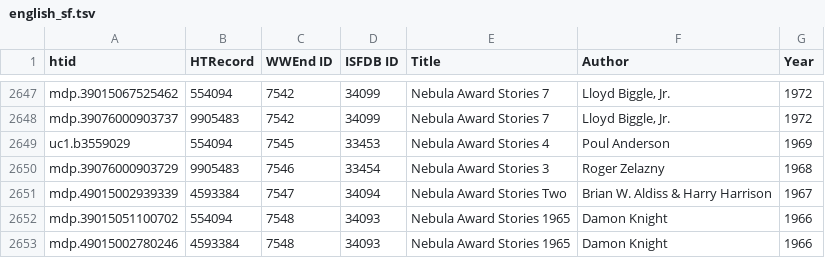
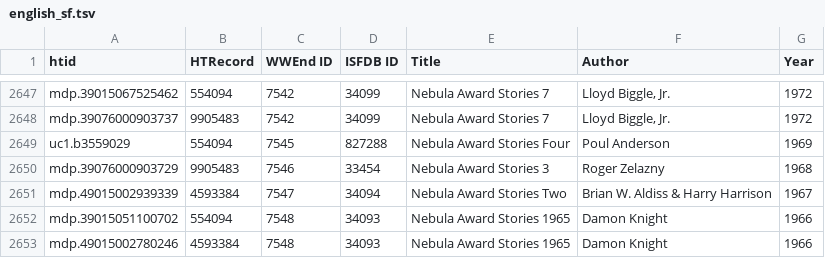
Before and after one commit to laurejt/sf-in-hathitrust, a TSV file: english_sf.tsv, drawn as a sheet; only a part is shown, gaps mark what is left out.

Commit message:
Corrected ISFDB ID for uc1.b3559029

```diff
--- a/english_sf.tsv
+++ b/english_sf.tsv
@@ -2648,3 +2648,3 @@ mdp.39015067525462	554094	7542	34099	Nebula Award Stories 7	Lloyd Biggle, Jr.	19
 mdp.39076000903737	9905483	7542	34099	Nebula Award Stories 7	Lloyd Biggle, Jr.	1972
-uc1.b3559029	554094	7545	33453	Nebula Award Stories 4	Poul Anderson	1969
+uc1.b3559029	554094	7545	827288	Nebula Award Stories Four	Poul Anderson	1969
 mdp.39076000903729	9905483	7546	33454	Nebula Award Stories 3	Roger Zelazny	1968
```
